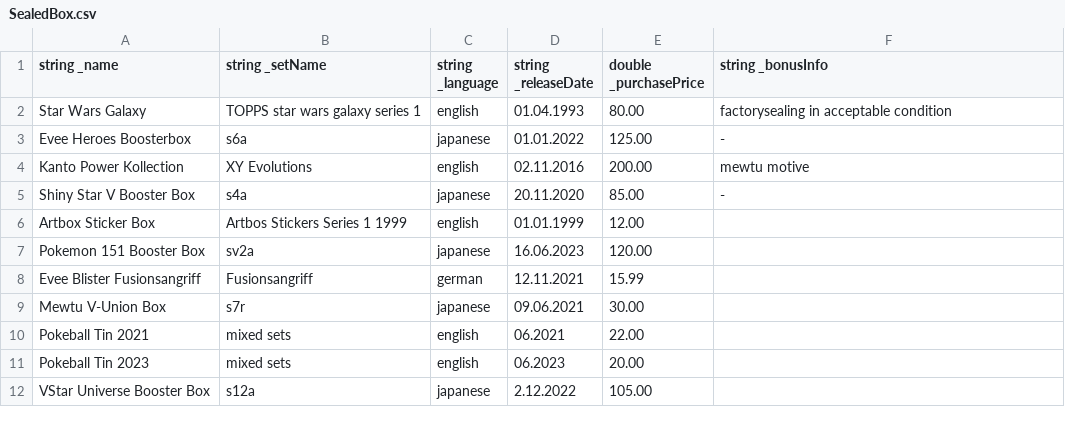
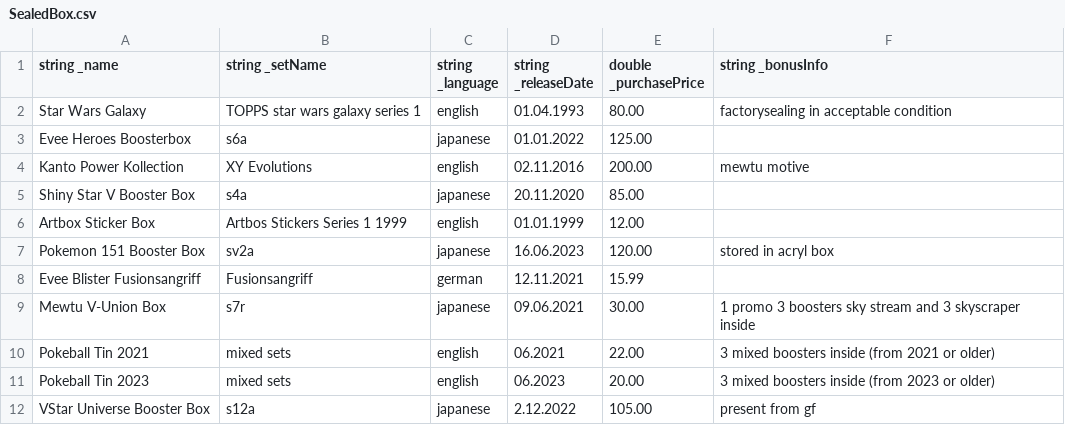
Before and after one commit to Luukers/TCGProject, a CSV file: csv_files/products/SealedBox.csv, drawn as a sheet.

```diff
--- a/csv_files/products/SealedBox.csv
+++ b/csv_files/products/SealedBox.csv
@@ -2,11 +2,11 @@ string _name,  string _setName, string _language, string _releaseDate, double _p
 Star Wars Galaxy,TOPPS star wars galaxy series 1,english,01.04.1993,80.00,factorysealing in acceptable condition,
-Evee Heroes Boosterbox,s6a,japanese,01.01.2022,125.00,-,
+Evee Heroes Boosterbox,s6a,japanese,01.01.2022,125.00,,
 Kanto Power Kollection,XY Evolutions,english,02.11.2016,200.00,mewtu motive,
-Shiny Star V Booster Box,s4a,japanese,20.11.2020,85.00,-,
+Shiny Star V Booster Box,s4a,japanese,20.11.2020,85.00,,
 Artbox Sticker Box,Artbos Stickers Series 1 1999,english,01.01.1999,12.00,,
-Pokemon 151 Booster Box,sv2a,japanese,16.06.2023,120.00,,
+Pokemon 151 Booster Box,sv2a,japanese,16.06.2023,120.00,stored in acryl box,
 Evee Blister Fusionsangriff,Fusionsangriff,german,12.11.2021,15.99,,
-Mewtu V-Union Box,s7r,japanese,09.06.2021,30.00,,
-Pokeball Tin 2021,mixed sets,english,06.2021,22.00,,
-Pokeball Tin 2023,mixed sets,english,06.2023,20.00,,
-VStar Universe Booster Box,s12a,japanese,2.12.2022,105.00,,
+Mewtu V-Union Box,s7r,japanese,09.06.2021,30.00,1 promo 3 boosters sky stream and 3 skyscraper inside,
+Pokeball Tin 2021,mixed sets,english,06.2021,22.00,3 mixed boosters inside (from 2021 or older),
+Pokeball Tin 2023,mixed sets,english,06.2023,20.00,3 mixed boosters inside (from 2023 or older),
+VStar Universe Booster Box,s12a,japanese,2.12.2022,105.00,present from gf,
```
Also changed, not shown: 11 other files.
